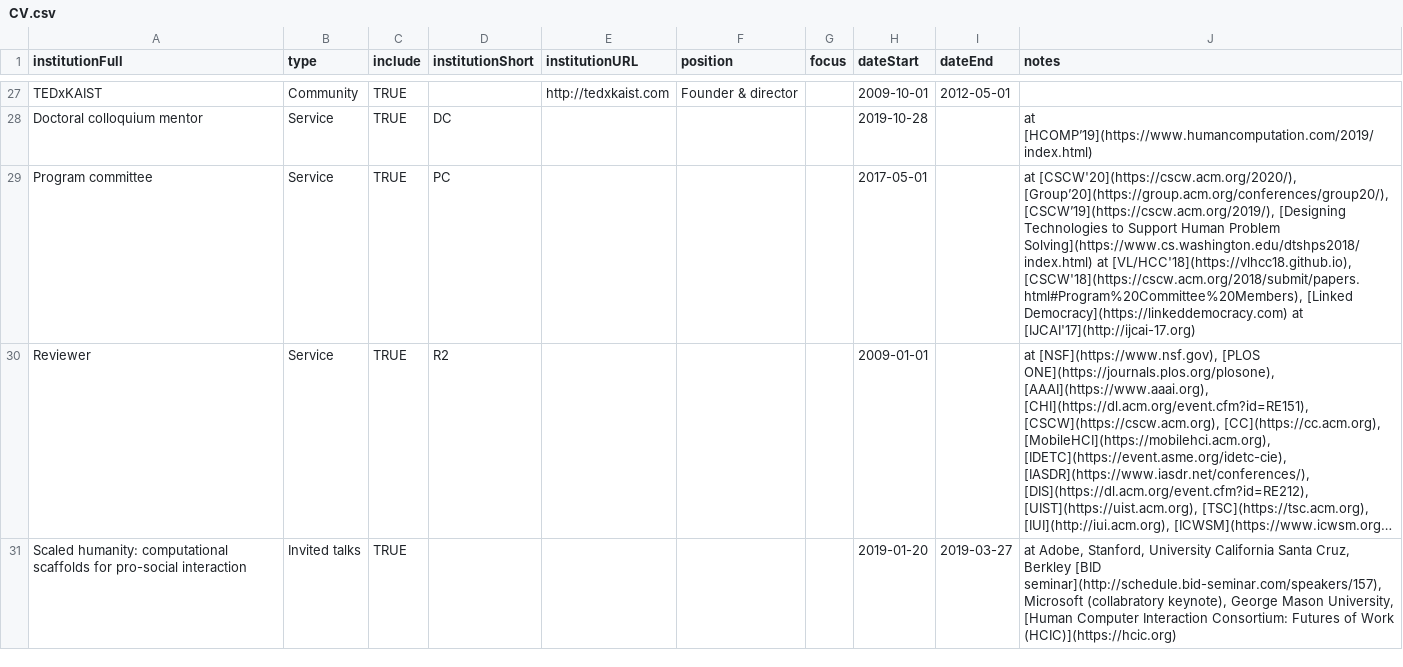
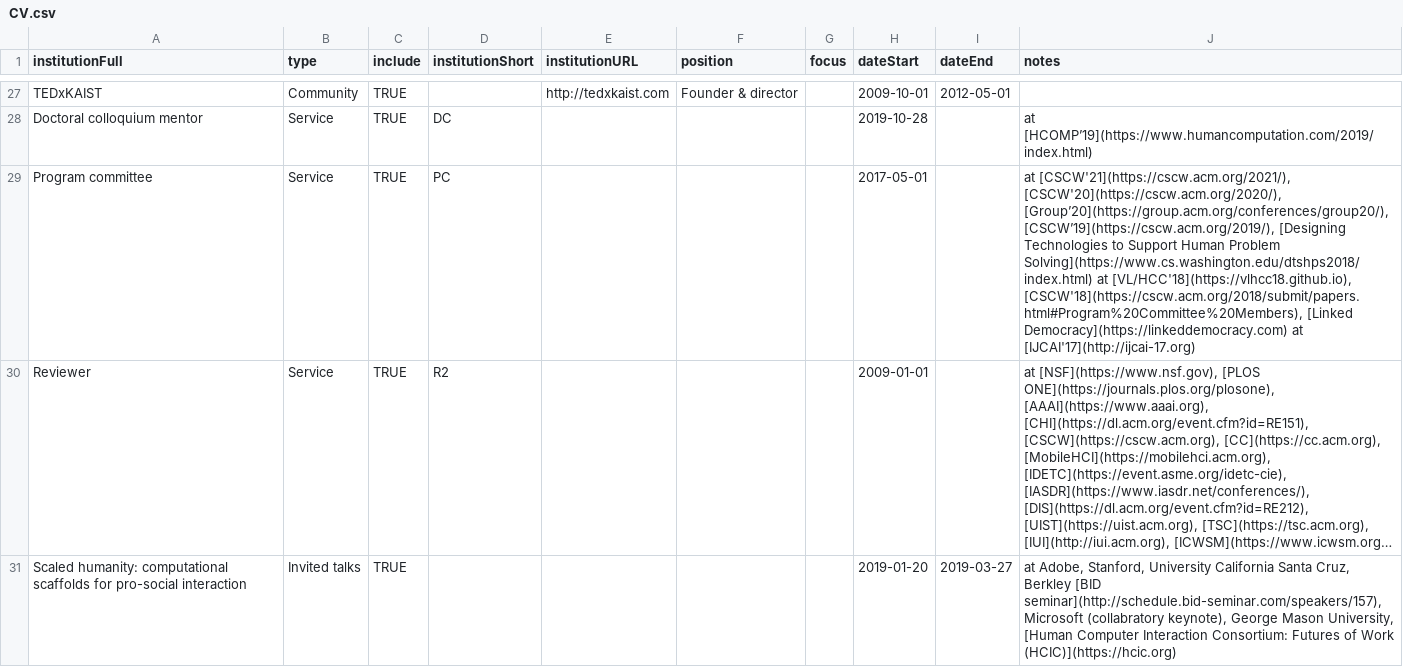
Before and after one commit to markwhiting/Whiting.me, a CSV file: _data/CV.csv, drawn as a sheet; only a part is shown, gaps mark what is left out; long unchanged cells end in …; the diff names each change by its address in the sheet, - before the commit and + after, or states it on an @@ line.

```diff
--- a/_data/CV.csv
+++ b/_data/CV.csv
-J29 (notes): at [CSCW'20](https://cscw.acm.org/2020/), [Group’20](https://group.acm.org/conferences/group20/),…
+J29 (notes): at [CSCW'21](https://cscw.acm.org/2021/), [CSCW'20](https://cscw.acm.org/2020/), [Group’20](https://group.acm.org/conferences/group20/),…
```
Also changed, not shown: 1 other file.
